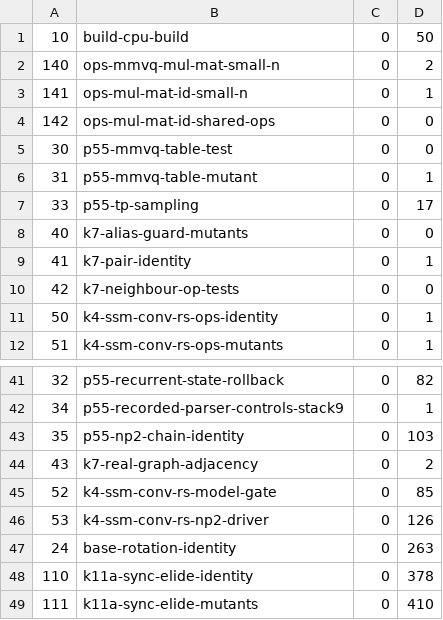
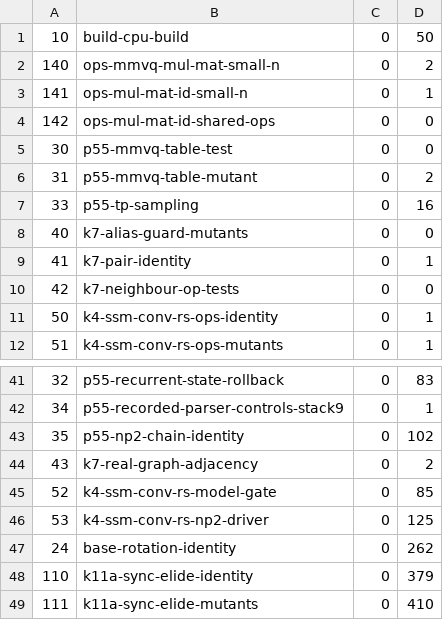
Before and after one commit to Xanewok/llama.cpp, a TSV file: codex/stack10/mac-evidence/stages.tsv, drawn as a sheet; only a part is shown, gaps mark what is left out; the diff covers the shown part only.

```diff
--- a/codex/stack10/mac-evidence/stages.tsv
+++ b/codex/stack10/mac-evidence/stages.tsv
@@ -5,4 +5,4 @@
 30	p55-mmvq-table-test	0	0
-31	p55-mmvq-table-mutant	0	1
-33	p55-tp-sampling	0	17
+31	p55-mmvq-table-mutant	0	2
+33	p55-tp-sampling	0	16
 40	k7-alias-guard-mutants	0	0
@@ -41,9 +41,9 @@
-32	p55-recurrent-state-rollback	0	82
+32	p55-recurrent-state-rollback	0	83
 34	p55-recorded-parser-controls-stack9	0	1
-35	p55-np2-chain-identity	0	103
+35	p55-np2-chain-identity	0	102
 43	k7-real-graph-adjacency	0	2
 52	k4-ssm-conv-rs-model-gate	0	85
-53	k4-ssm-conv-rs-np2-driver	0	126
-24	base-rotation-identity	0	263
-110	k11a-sync-elide-identity	0	378
+53	k4-ssm-conv-rs-np2-driver	0	125
+24	base-rotation-identity	0	262
+110	k11a-sync-elide-identity	0	379
 111	k11a-sync-elide-mutants	0	410
```
Also changed, not shown: 15 edited cells elsewhere in this file, 12 other files.
